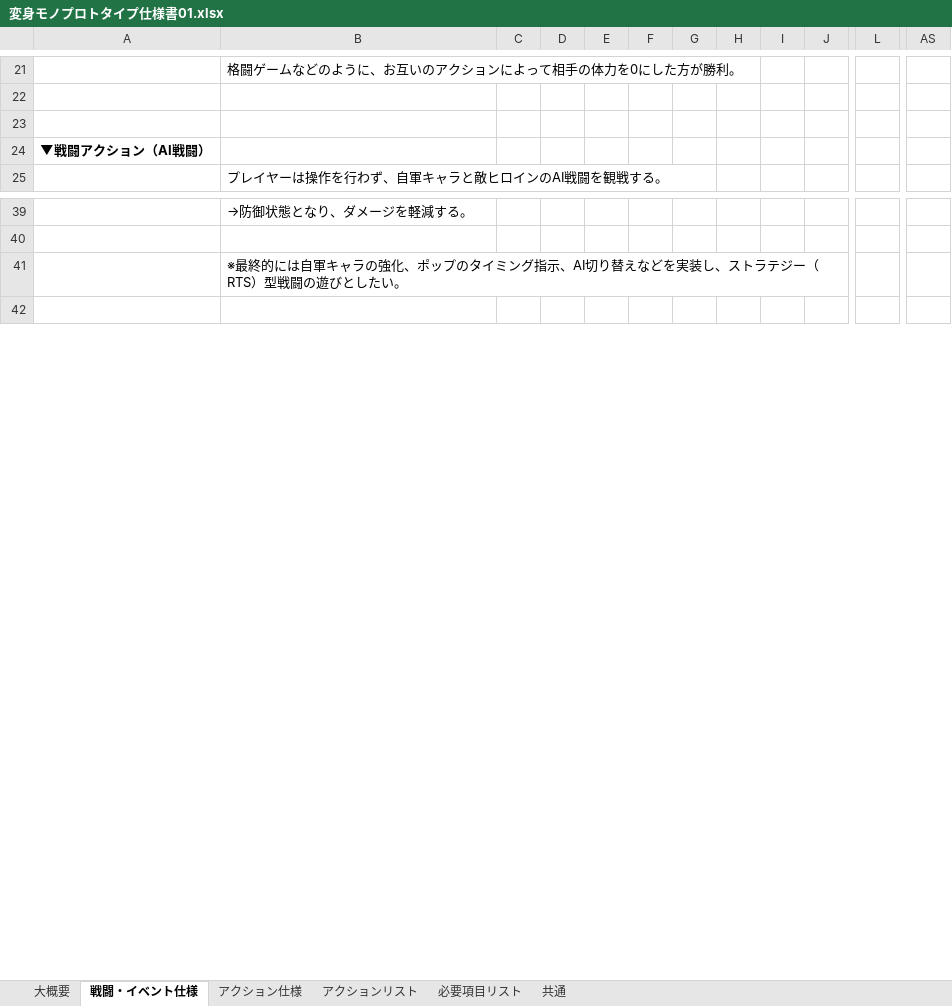
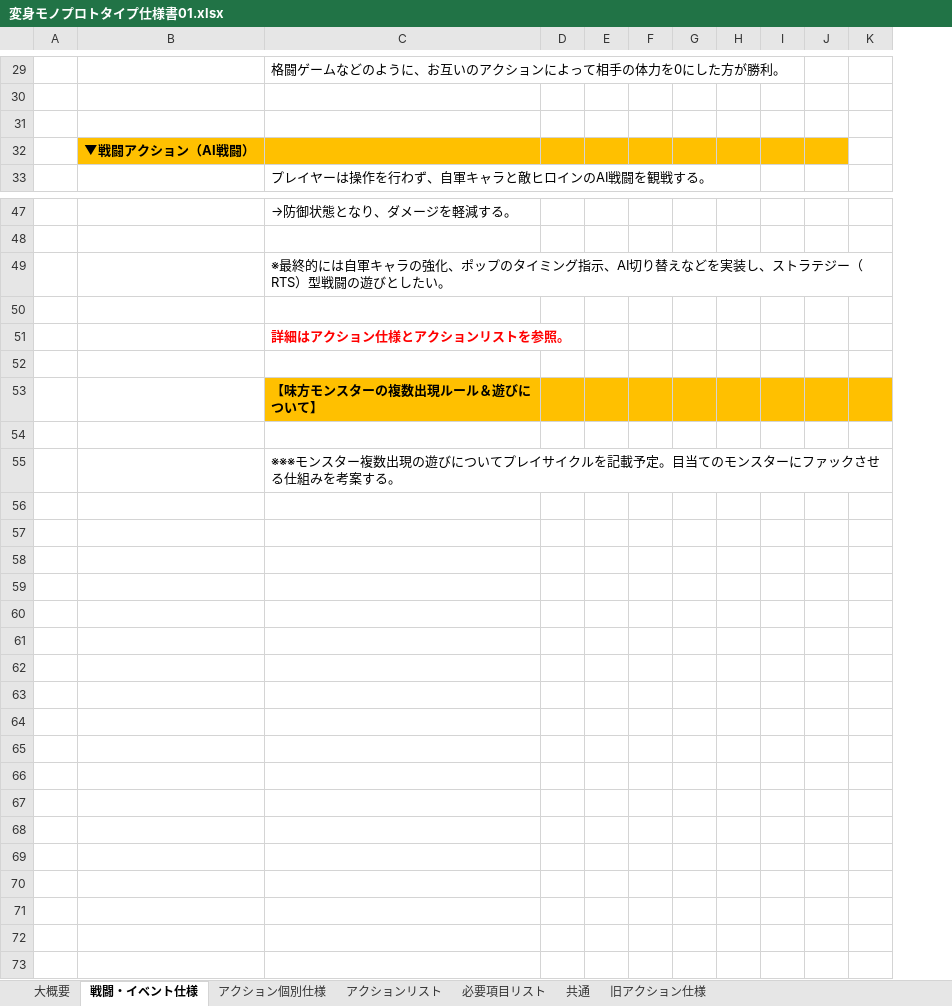
Before and after one commit to BigBridgeAroundFlat/origin, an Excel workbook: Document/変身モノプロトタイプ仕様書01.xlsx, sheet 戦闘・イベント仕様, drawn as a sheet; only a part is shown, gaps mark what is left out; values as stored, in another font and other column widths than the file's, no borders; charts and pictures not drawn; removed rows and columns are numbered as before the commit, all else as after; rows hold the shown columns only; the diff covers the shown part only; the diff names each change by its address in the sheet, - before the commit and + after, or states it on an @@ line.

```diff
--- a/Document/変身モノプロトタイプ仕様書01.xlsx (sheet 戦闘・イベント仕様)
+++ b/Document/変身モノプロトタイプ仕様書01.xlsx (sheet 戦闘・イベント仕様)
-sheet tab: アクション仕様
+sheet tab: 旧アクション仕様
+sheet tab: アクション個別仕様
@@ sheet tab order changed: 大概要 | 戦闘・イベント仕様 | アクション個別仕様 | アクションリスト | 必要項目リスト | 共通 | 旧アクション仕様 @@
+column A, empty
-column G, empty
+column K, empty
-column L, empty
-column AS, empty
-B32:G32 fill: none
+B32:G32 fill: #FFC000
-H32:J32 fill: none
+H32:J32 fill: #FFC000
+row 50: (empty)
+row 51:  |  | 詳細はアクション仕様とアクションリストを参照。
+row 52: (empty)
+row 53:  |  | 【味方モンスターの複数出現ルール＆遊びについて】
+row 54: (empty)
+row 55:  |  | ※※※モンスター複数出現の遊びについてプレイサイクルを記載予定。目当てのモンスターにファックさせる仕組みを考案する。
+row 56: (empty)
+row 57: (empty)
+row 58: (empty)
+row 59: (empty)
+row 60: (empty)
+row 61: (empty)
+row 62: (empty)
+row 63: (empty)
+row 64: (empty)
+row 65: (empty)
+row 66: (empty)
+row 67: (empty)
+row 68: (empty)
+row 69: (empty)
+row 70: (empty)
+row 71: (empty)
+row 72: (empty)
```
Also changed, not shown: 38 added rows, 2 added columns, 13 removed columns, 3 edited cells and cell formats elsewhere in this sheet, charts or pictures.
